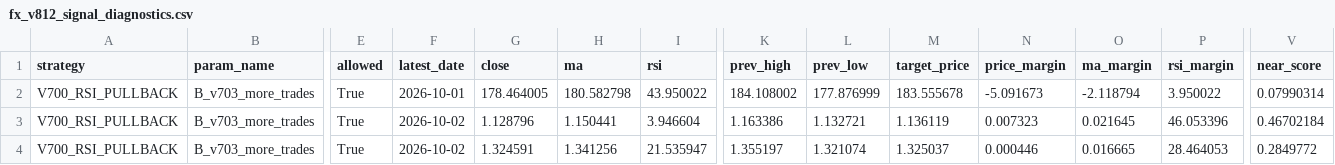
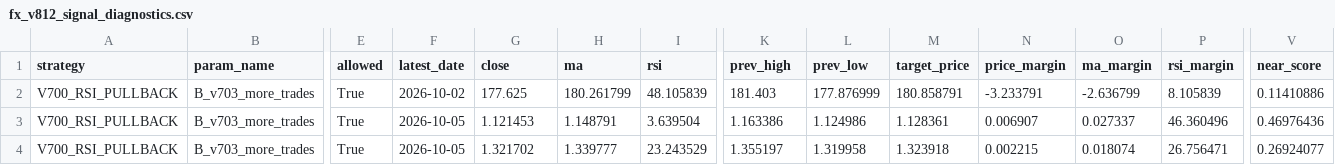
Before and after one commit to pengin01/Fx-Trade-System, a CSV file: fx_v812_signal_diagnostics.csv, drawn as a sheet; only a part is shown, gaps mark what is left out; the diff covers the shown part only; the diff names each change by its address in the sheet, - before the commit and + after, or states it on an @@ line.

```diff
--- a/fx_v812_signal_diagnostics.csv
+++ b/fx_v812_signal_diagnostics.csv
-F2 (latest_date): 2026-10-01
+F2 (latest_date): 2026-10-02
-G2 (close): 178.464005
+G2 (close): 177.625
-H2 (ma): 180.582798
+H2 (ma): 180.261799
-I2 (rsi): 43.950022
+I2 (rsi): 48.105839
-K2 (prev_high): 184.108002
+K2 (prev_high): 181.403
-M2 (target_price): 183.555678
+M2 (target_price): 180.858791
-N2 (price_margin): -5.091673
+N2 (price_margin): -3.233791
-O2 (ma_margin): -2.118794
+O2 (ma_margin): -2.636799
-P2 (rsi_margin): 3.950022
+P2 (rsi_margin): 8.105839
-V2 (near_score): 0.07990314
+V2 (near_score): 0.11410886
-F3:F4 (latest_date): 2026-10-02
+F3:F4 (latest_date): 2026-10-05
-G3 (close): 1.128796
+G3 (close): 1.121453
-H3 (ma): 1.150441
+H3 (ma): 1.148791
-I3 (rsi): 3.946604
+I3 (rsi): 3.639504
-L3 (prev_low): 1.132721
+L3 (prev_low): 1.124986
-M3 (target_price): 1.136119
+M3 (target_price): 1.128361
-N3 (price_margin): 0.007323
+N3 (price_margin): 0.006907
-O3 (ma_margin): 0.021645
+O3 (ma_margin): 0.027337
-P3 (rsi_margin): 46.053396
+P3 (rsi_margin): 46.360496
-V3 (near_score): 0.46702184
+V3 (near_score): 0.46976436
-G4 (close): 1.324591
+G4 (close): 1.321702
-H4 (ma): 1.341256
+H4 (ma): 1.339777
-I4 (rsi): 21.535947
+I4 (rsi): 23.243529
-L4 (prev_low): 1.321074
+L4 (prev_low): 1.319958
-M4 (target_price): 1.325037
+M4 (target_price): 1.323918
-N4 (price_margin): 0.000446
+N4 (price_margin): 0.002215
-O4 (ma_margin): 0.016665
+O4 (ma_margin): 0.018074
-P4 (rsi_margin): 28.464053
+P4 (rsi_margin): 26.756471
-V4 (near_score): 0.2849772
+V4 (near_score): 0.26924077
```
Also changed, not shown: 24 edited cells elsewhere in this file, fx_v811_equity.csv, 3 other files.
